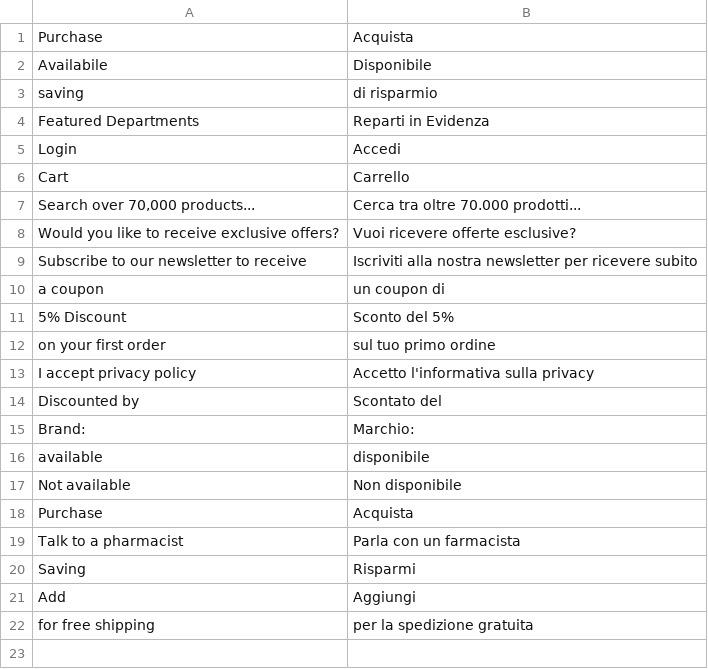
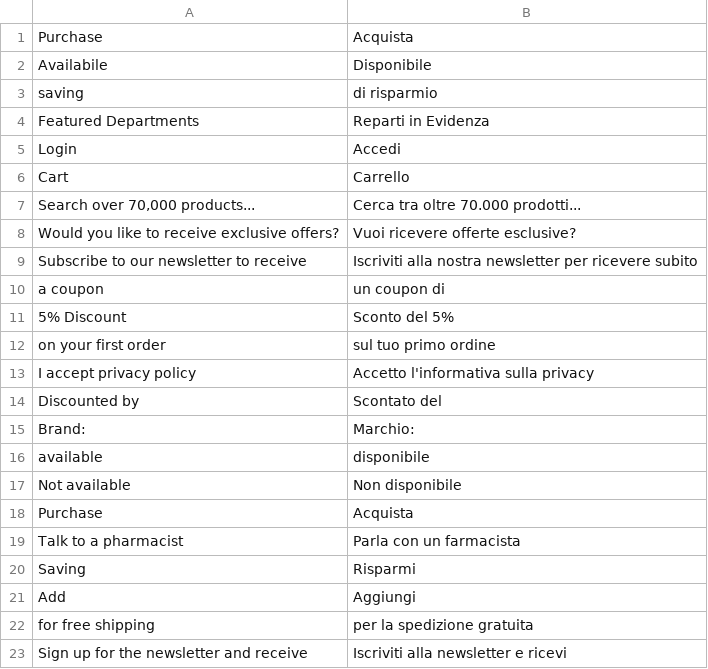
Before and after one commit to alessandroscalessearmah/farmare, a CSV file: design/frontend/Armah/farmaregno/i18n/it_IT.csv, drawn as a sheet.

```diff
--- a/design/frontend/Armah/farmaregno/i18n/it_IT.csv
+++ b/design/frontend/Armah/farmaregno/i18n/it_IT.csv
@@ -22 +22,2 @@
 " for free shipping"," per la spedizione gratuita"
+"Sign up for the newsletter and receive ","Iscriviti alla newsletter e ricevi "
```
Also changed, not shown: 32 other files.
